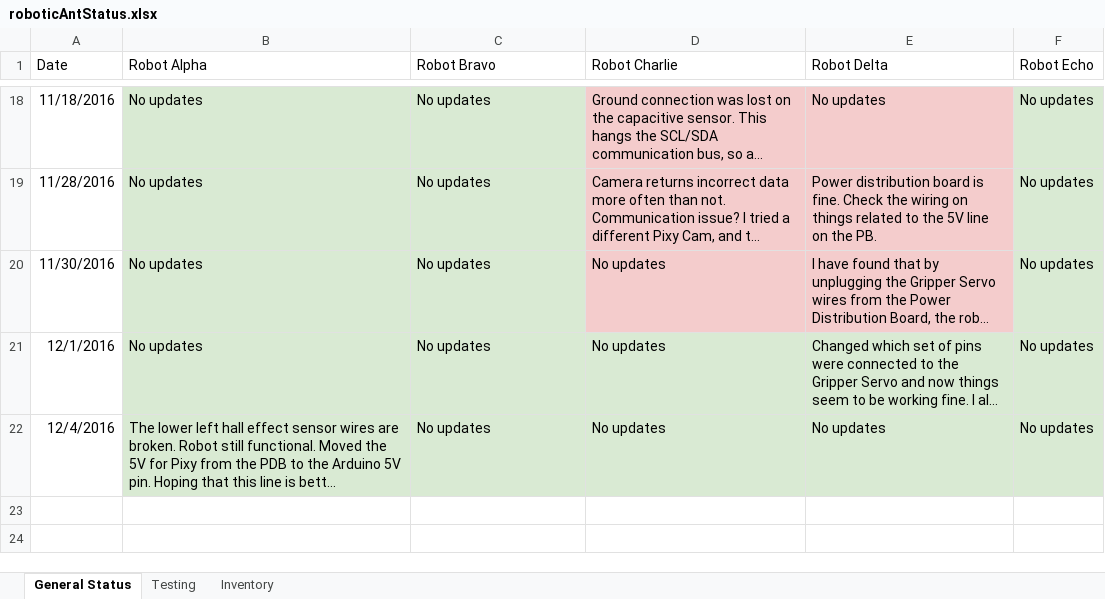
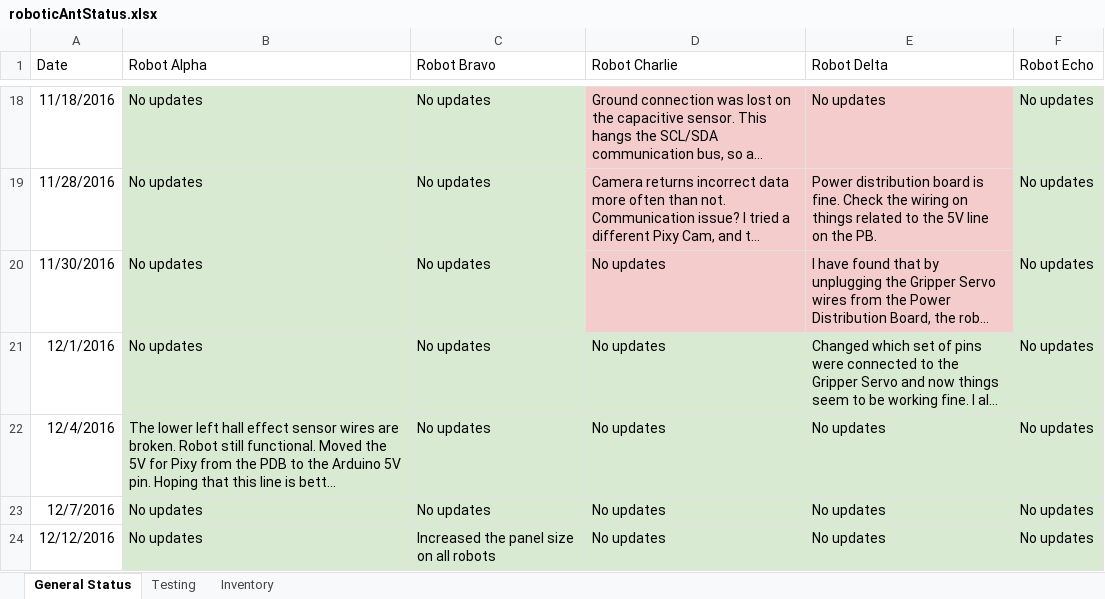
Before and after one commit to bdutta6/AntRobots, an Excel workbook: docs/roboticAntStatus.xlsx, sheet General Status, drawn as a sheet; only a part is shown, gaps mark what is left out; long unchanged cells end in …; values as stored, in another font and other column widths than the file's, no borders; the diff names each change by its address in the sheet, - before the commit and + after, or states it on an @@ line.

```diff
--- a/docs/roboticAntStatus.xlsx (sheet General Status)
+++ b/docs/roboticAntStatus.xlsx (sheet General Status)
+row 23: 12/7/2016 | No updates | No updates | No updates | No updates | No updates
+row 24: 12/12/2016 | No updates | Increased the panel size on all robots | No updates | No updates | No updates
```
Also changed, not shown: 11 other files.
